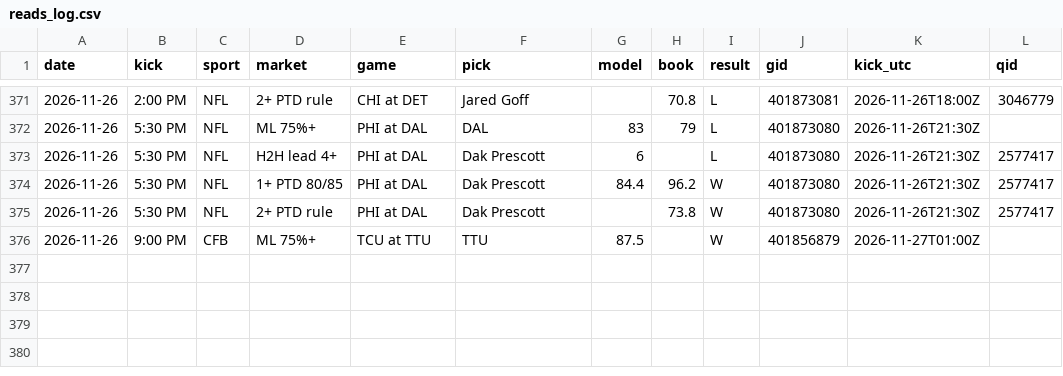
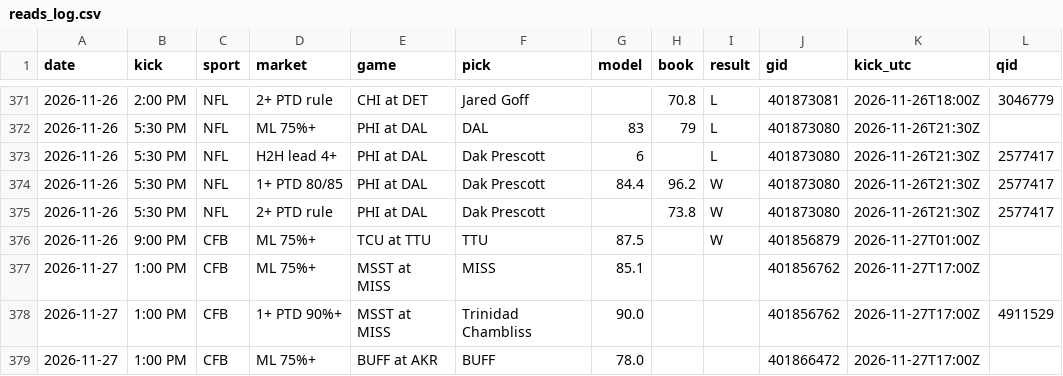
Before and after one commit to DPAD7/the-arena, a CSV file: data/reads_log.csv, drawn as a sheet; only a part is shown, gaps mark what is left out.

```diff
--- a/data/reads_log.csv
+++ b/data/reads_log.csv
@@ -376 +376,4 @@ date,kick,sport,market,game,pick,model,book,result,gid,kick_utc,qid
 2026-11-26,9:00 PM,CFB,ML 75%+,TCU at TTU,TTU,87.5,,W,401856879,2026-11-27T01:00Z,
+2026-11-27,1:00 PM,CFB,ML 75%+,MSST at MISS,MISS,85.1,,,401856762,2026-11-27T17:00Z,
+2026-11-27,1:00 PM,CFB,1+ PTD 90%+,MSST at MISS,Trinidad Chambliss,90.0,,,401856762,2026-11-27T17:00Z,4911529
+2026-11-27,1:00 PM,CFB,ML 75%+,BUFF at AKR,BUFF,78.0,,,401866472,2026-11-27T17:00Z,
```
Also changed, not shown: 55 other files.
